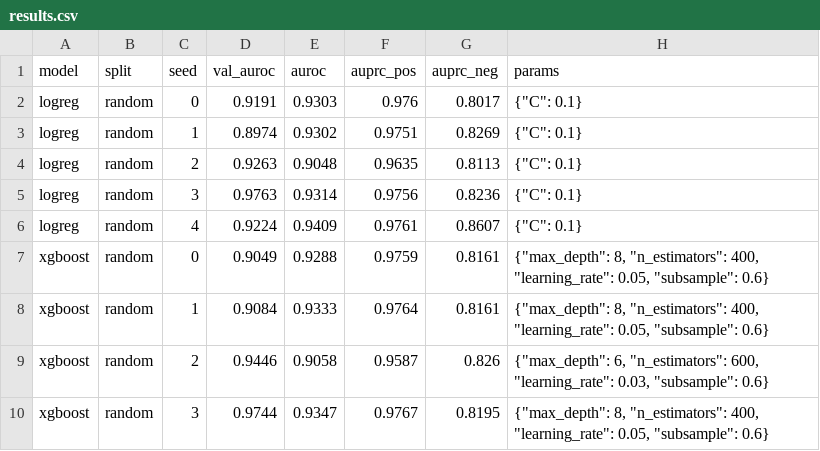
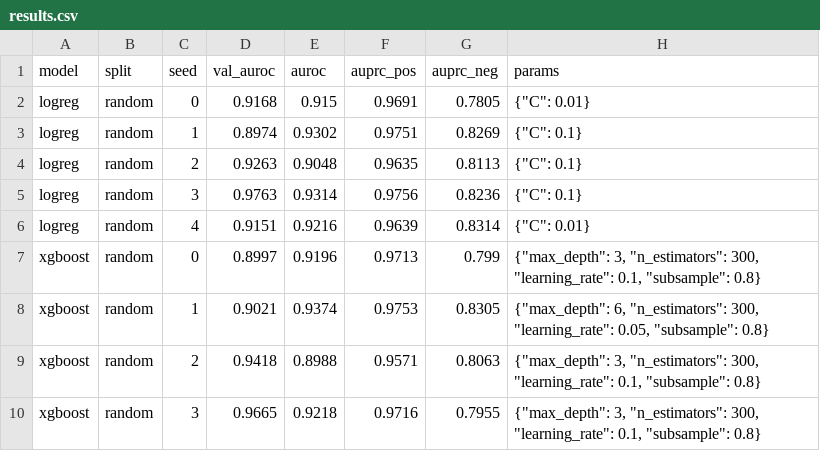
Before and after one commit to tishhuy99/BBB-Admet, a CSV file: results.csv, drawn as a sheet; only a part is shown; the diff covers the shown part only.

```diff
--- a/results.csv
+++ b/results.csv
@@ -1,3 +1,3 @@
 model,split,seed,val_auroc,auroc,auprc_pos,auprc_neg,params
-logreg,random,0,0.9191,0.9303,0.976,0.8017,"{""C"": 0.1}"
+logreg,random,0,0.9168,0.915,0.9691,0.7805,"{""C"": 0.01}"
 logreg,random,1,0.8974,0.9302,0.9751,0.8269,"{""C"": 0.1}"
@@ -5,6 +5,6 @@ logreg,random,2,0.9263,0.9048,0.9635,0.8113,"{""C"": 0.1}"
 logreg,random,3,0.9763,0.9314,0.9756,0.8236,"{""C"": 0.1}"
-logreg,random,4,0.9224,0.9409,0.9761,0.8607,"{""C"": 0.1}"
-xgboost,random,0,0.9049,0.9288,0.9759,0.8161,"{""max_depth"": 8, ""n_estimators"": 400, ""learning_rate"": 0.05, ""subsample"": 0.6}"
-xgboost,random,1,0.9084,0.9333,0.9764,0.8161,"{""max_depth"": 8, ""n_estimators"": 400, ""learning_rate"": 0.05, ""subsample"": 0.6}"
-xgboost,random,2,0.9446,0.9058,0.9587,0.826,"{""max_depth"": 6, ""n_estimators"": 600, ""learning_rate"": 0.03, ""subsample"": 0.6}"
-xgboost,random,3,0.9744,0.9347,0.9767,0.8195,"{""max_depth"": 8, ""n_estimators"": 400, ""learning_rate"": 0.05, ""subsample"": 0.6}"
+logreg,random,4,0.9151,0.9216,0.9639,0.8314,"{""C"": 0.01}"
+xgboost,random,0,0.8997,0.9196,0.9713,0.799,"{""max_depth"": 3, ""n_estimators"": 300, ""learning_rate"": 0.1, ""subsample"": 0.8}"
+xgboost,random,1,0.9021,0.9374,0.9753,0.8305,"{""max_depth"": 6, ""n_estimators"": 300, ""learning_rate"": 0.05, ""subsample"": 0.8}"
+xgboost,random,2,0.9418,0.8988,0.9571,0.8063,"{""max_depth"": 3, ""n_estimators"": 300, ""learning_rate"": 0.1, ""subsample"": 0.8}"
+xgboost,random,3,0.9665,0.9218,0.9716,0.7955,"{""max_depth"": 3, ""n_estimators"": 300, ""learning_rate"": 0.1, ""subsample"": 0.8}"
```
Also changed, not shown: 44 edited cells elsewhere in this file, 8 other files.
